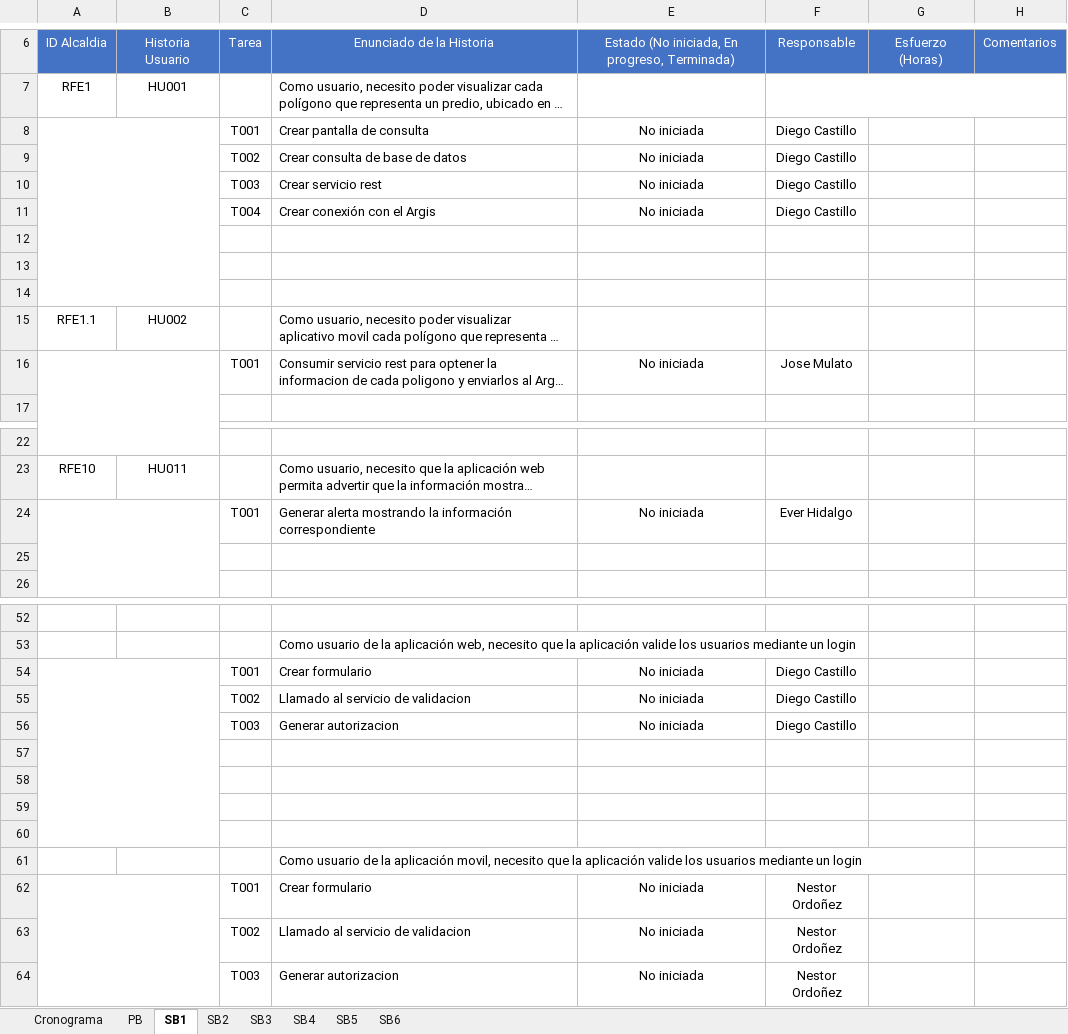
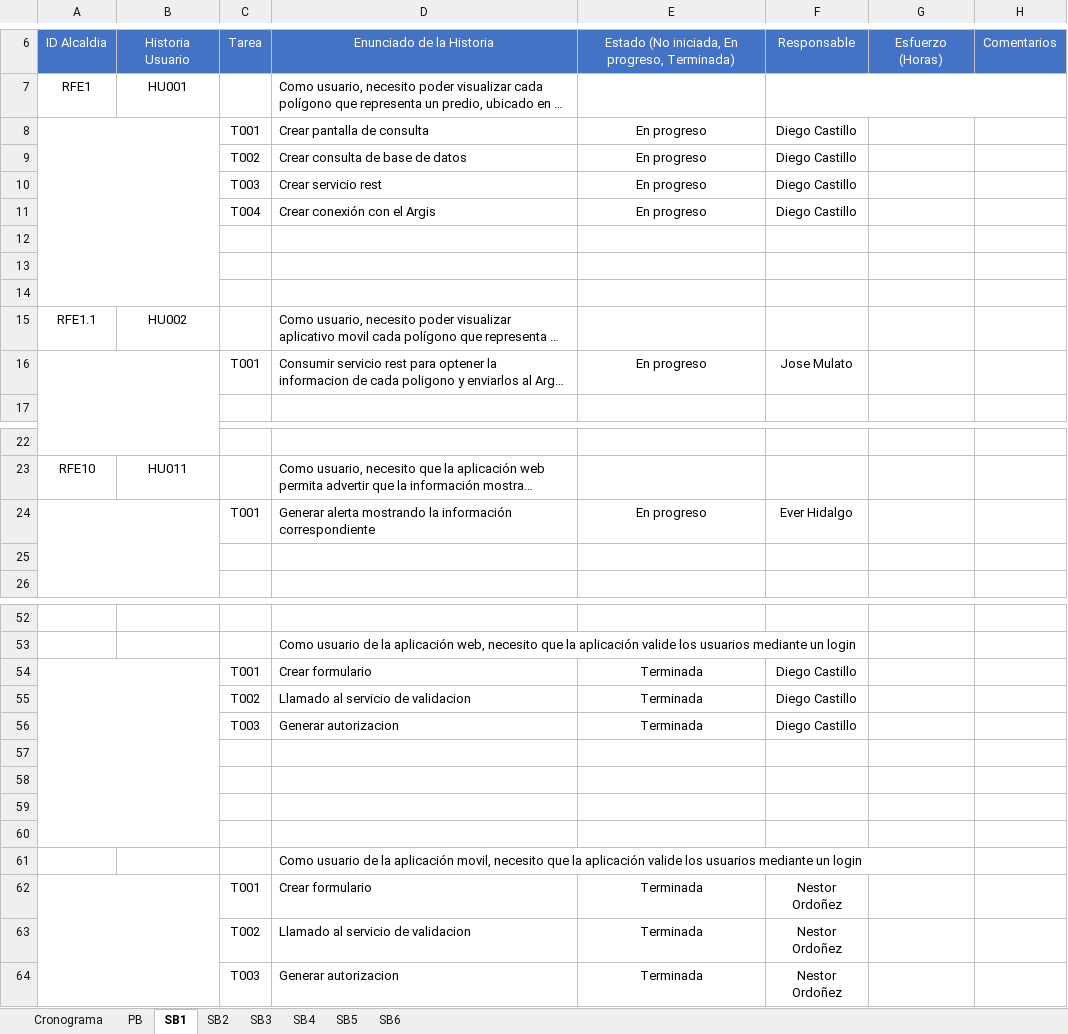
Before and after one commit to effectivesoftware1/sibica, an Excel workbook: documentacion/desarrollo/cronograma/Product Backlog Sibica.xlsx, sheet SB1, drawn as a sheet; only a part is shown, gaps mark what is left out; long unchanged cells end in …; values as stored, in another font and other column widths than the file's, no borders; the diff covers the shown part only; the diff names each change by its address in the sheet, - before the commit and + after, or states it on an @@ line.

Commit message:
Update Product Backlog Sibica.xlsx

```diff
--- a/documentacion/desarrollo/cronograma/Product Backlog Sibica.xlsx (sheet SB1)
+++ b/documentacion/desarrollo/cronograma/Product Backlog Sibica.xlsx (sheet SB1)
-E8:E11: No iniciada
+E8:E11: En progreso
-E16: No iniciada
+E16: En progreso
-E24: No iniciada
+E24: En progreso
-E54:E56: No iniciada
+E54:E56: Terminada
-E62:E64: No iniciada
+E62:E64: Terminada
```
Also changed, not shown: 2 edited cells elsewhere in this sheet, sheet SB2.
